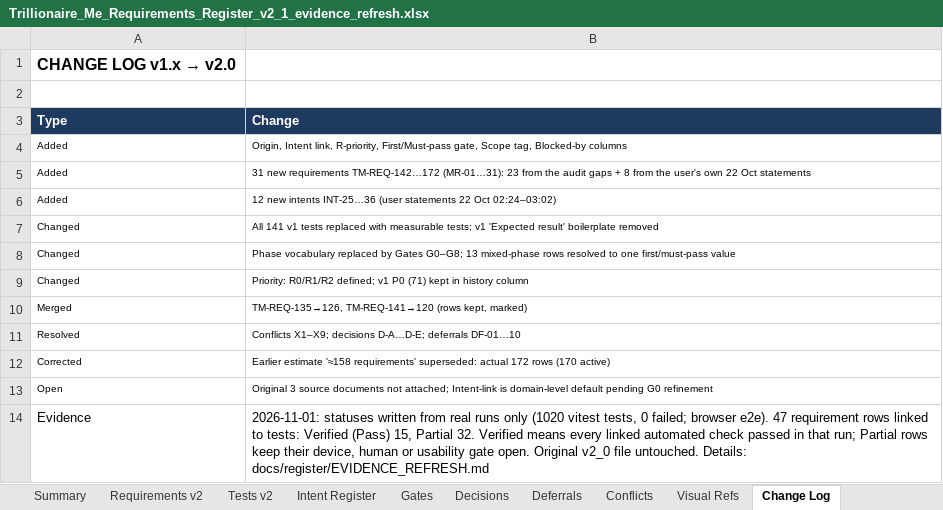
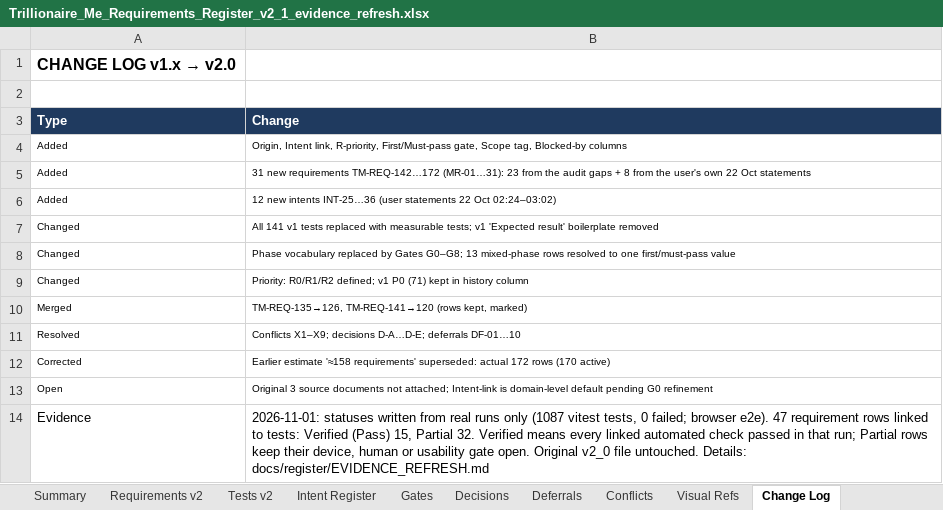
Before and after one commit to mistybari99/Trillionaire-Me, an Excel workbook: docs/register/Trillionaire_Me_Requirements_Register_v2_1_evidence_refresh.xlsx, sheet Change Log, drawn as a sheet; values as stored, in another font and other column widths than the file's, no borders; the diff names each change by its address in the sheet, - before the commit and + after, or states it on an @@ line.

```diff
--- a/docs/register/Trillionaire_Me_Requirements_Register_v2_1_evidence_refresh.xlsx (sheet Change Log)
+++ b/docs/register/Trillionaire_Me_Requirements_Register_v2_1_evidence_refresh.xlsx (sheet Change Log)
-B14 (Change): …runs only (1020 vitest tests,…
+B14 (Change): …runs only (1087 vitest tests,…
```
Also changed, not shown: sheet Tests v2, 4 other files.
